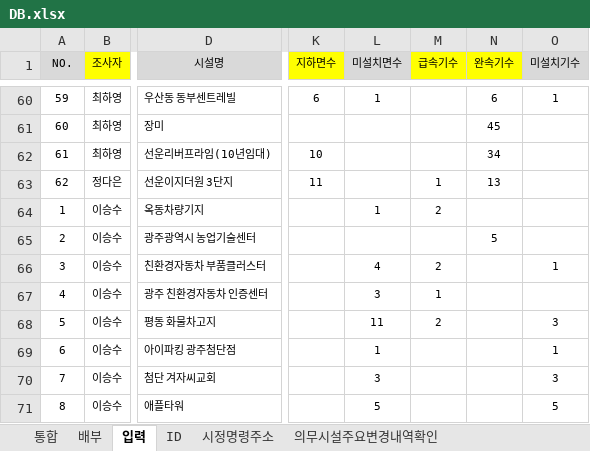
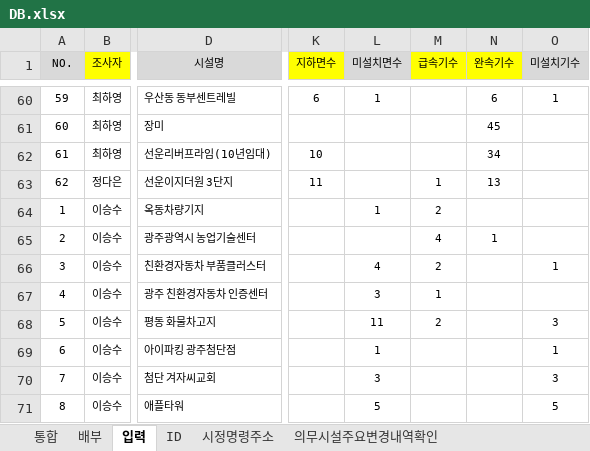
Before and after one commit to geo21chy-coder/unfulfilled-survey-app, an Excel workbook: DB.xlsx, sheet 입력, drawn as a sheet; only a part is shown, gaps mark what is left out; values as stored, in another font and other column widths than the file's, no borders; the diff covers the shown part only; the diff names each change by its address in the sheet, - before the commit and + after, or states it on an @@ line.

```diff
--- a/DB.xlsx (sheet 입력)
+++ b/DB.xlsx (sheet 입력)
-M65 (급속기수): (empty)
+M65 (급속기수): 4
-N65 (완속기수): 5
+N65 (완속기수): 1
```
Also changed, not shown: 73 added rows elsewhere in this sheet, sheet 통합, 1 other file.
